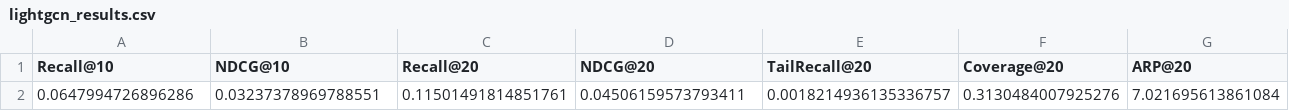
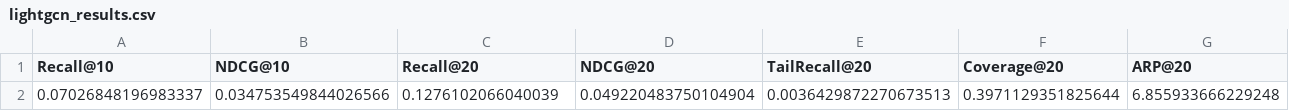
Before and after one commit to TrungKienz/Graph_ML, a CSV file: results/metrics/lightgcn_results.csv, drawn as a sheet; only a part is shown; removed rows and columns are numbered as before the commit, all else as after; rows hold the shown columns only; the diff names each change by its address in the sheet, - before the commit and + after, or states it on an @@ line.

```diff
--- a/results/metrics/lightgcn_results.csv
+++ b/results/metrics/lightgcn_results.csv
-row 2: 0.0647994726896286 | 0.03237378969788551 | 0.11501491814851761 | 0.04506159573793411 | 0.0018214936135336757 | 0.3130484007925276 | 7.021695613861084
+row 2: 0.07026848196983337 | 0.034753549844026566 | 0.1276102066040039 | 0.049220483750104904 | 0.0036429872270673513 | 0.3971129351825644 | 6.855933666229248
```
Also changed, not shown: results/metrics/bpr_mf_results.csv, results/metrics/main_results.csv, 3 other files.
